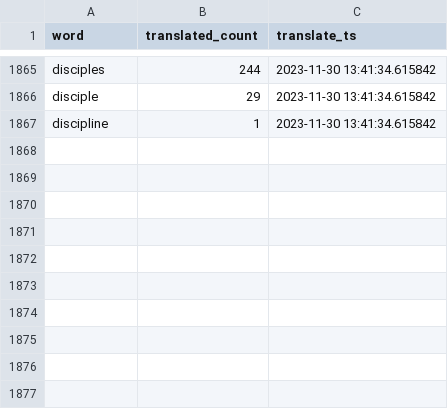
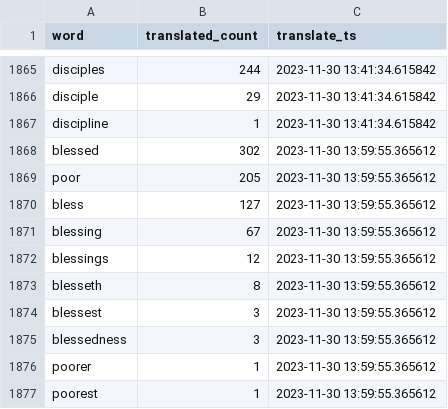
Before and after one commit to TraxData313/KJV-BG-translation, a CSV file: logs/word_change_log_file.csv, drawn as a sheet; only a part is shown, gaps mark what is left out.

```diff
--- a/logs/word_change_log_file.csv
+++ b/logs/word_change_log_file.csv
@@ -1867 +1867,11 @@ disciple,29,2023-11-30 13:41:34.615842
 discipline,1,2023-11-30 13:41:34.615842
+blessed,302,2023-11-30 13:59:55.365612
+poor,205,2023-11-30 13:59:55.365612
+bless,127,2023-11-30 13:59:55.365612
+blessing,67,2023-11-30 13:59:55.365612
+blessings,12,2023-11-30 13:59:55.365612
+blesseth,8,2023-11-30 13:59:55.365612
+blessest,3,2023-11-30 13:59:55.365612
+blessedness,3,2023-11-30 13:59:55.365612
+poorer,1,2023-11-30 13:59:55.365612
+poorest,1,2023-11-30 13:59:55.365612
```
Also changed, not shown: 5 other files.
